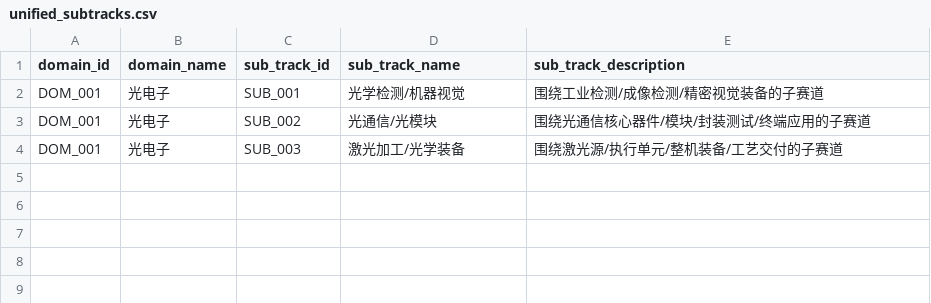
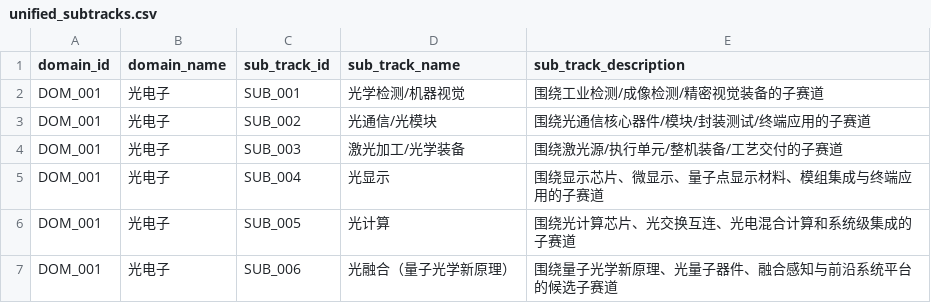
Before and after one commit to whyx007/knowledge_graph, a CSV file: data/mappings/unified_subtracks.csv, drawn as a sheet; the diff names each change by its address in the sheet, - before the commit and + after, or states it on an @@ line.

```diff
--- a/data/mappings/unified_subtracks.csv
+++ b/data/mappings/unified_subtracks.csv
+row 5: DOM_001 | 光电子 | SUB_004 | 光显示 | 围绕显示芯片、微显示、量子点显示材料、模组集成与终端应用的子赛道
+row 6: DOM_001 | 光电子 | SUB_005 | 光计算 | 围绕光计算芯片、光交换互连、光电混合计算和系统级集成的子赛道
+row 7: DOM_001 | 光电子 | SUB_006 | 光融合（量子光学新原理） | 围绕量子光学新原理、光量子器件、融合感知与前沿系统平台的候选子赛道
```
Also changed, not shown: 28 other files.
